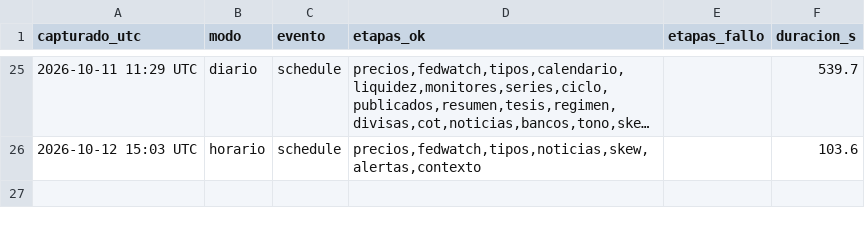
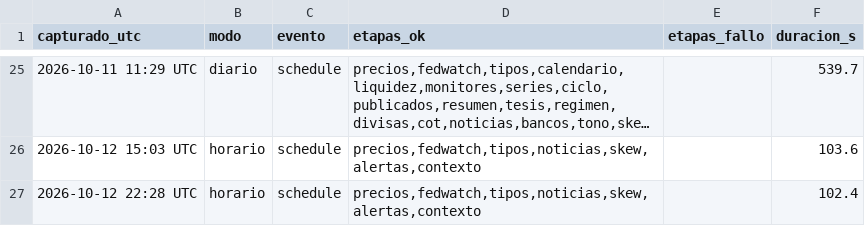
Before and after one commit to komonartisans-ops/nexora-terminal, a CSV file: data/ejecuciones.csv, drawn as a sheet; only a part is shown, gaps mark what is left out; long unchanged cells end in …; the diff names each change by its address in the sheet, - before the commit and + after, or states it on an @@ line.

```diff
--- a/data/ejecuciones.csv
+++ b/data/ejecuciones.csv
+row 27: 2026-10-12 22:28 UTC | horario | schedule | precios,fedwatch,tipos,noticias,skew,alertas,contexto |  | 102.4
```
Also changed, not shown: data/historico_fedwatch.csv, data/historico_precios.csv, 9 other files.
